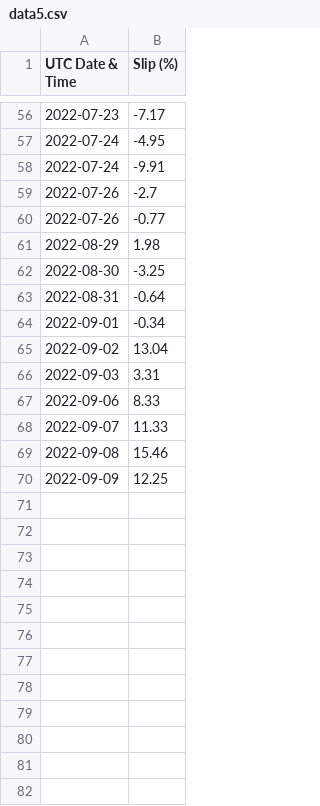
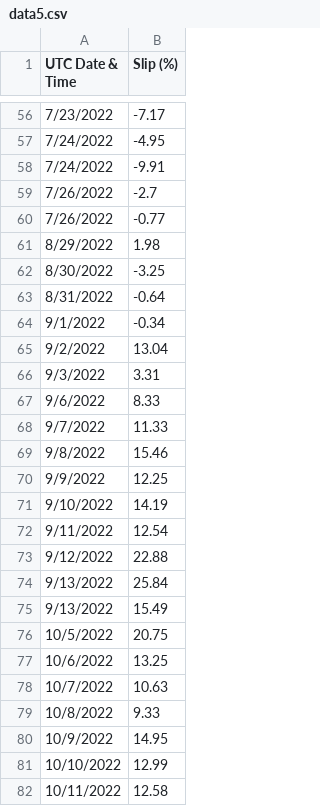
Before and after one commit to Yogi252000/GCL-TAPI, a CSV file: data5.csv, drawn as a sheet; only a part is shown, gaps mark what is left out; the diff covers the shown part only.

```diff
--- a/data5.csv
+++ b/data5.csv
@@ -56,15 +56,27 @@ UTC Date & Time,Slip (%)
-2022-07-23,-7.17
-2022-07-24,-4.95
-2022-07-24,-9.91
-2022-07-26,-2.7
-2022-07-26,-0.77
-2022-08-29,1.98
-2022-08-30,-3.25
-2022-08-31,-0.64
-2022-09-01,-0.34
-2022-09-02,13.04
-2022-09-03,3.31
-2022-09-06,8.33
-2022-09-07,11.33
-2022-09-08,15.46
-2022-09-09,12.25
+7/23/2022,-7.17
+7/24/2022,-4.95
+7/24/2022,-9.91
+7/26/2022,-2.7
+7/26/2022,-0.77
+8/29/2022,1.98
+8/30/2022,-3.25
+8/31/2022,-0.64
+9/1/2022,-0.34
+9/2/2022,13.04
+9/3/2022,3.31
+9/6/2022,8.33
+9/7/2022,11.33
+9/8/2022,15.46
+9/9/2022,12.25
+9/10/2022,14.19
+9/11/2022,12.54
+9/12/2022,22.88
+9/13/2022,25.84
+9/13/2022,15.49
+10/5/2022,20.75
+10/6/2022,13.25
+10/7/2022,10.63
+10/8/2022,9.33
+10/9/2022,14.95
+10/10/2022,12.99
+10/11/2022,12.58
```
Also changed, not shown: 6 added rows and 54 edited cells elsewhere in this file.
